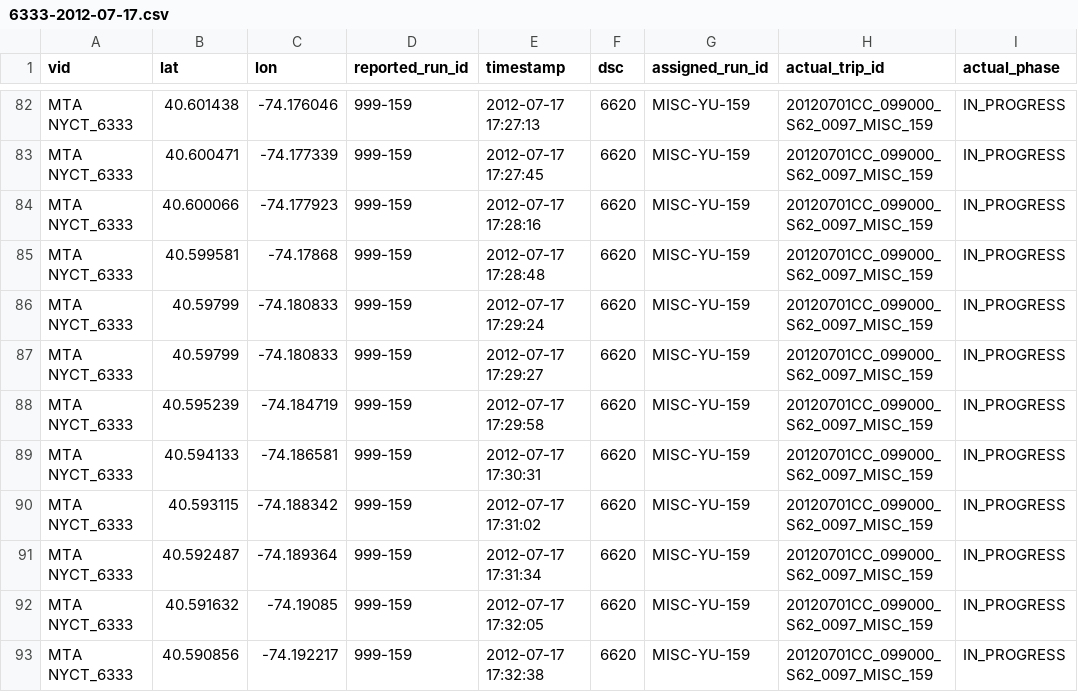
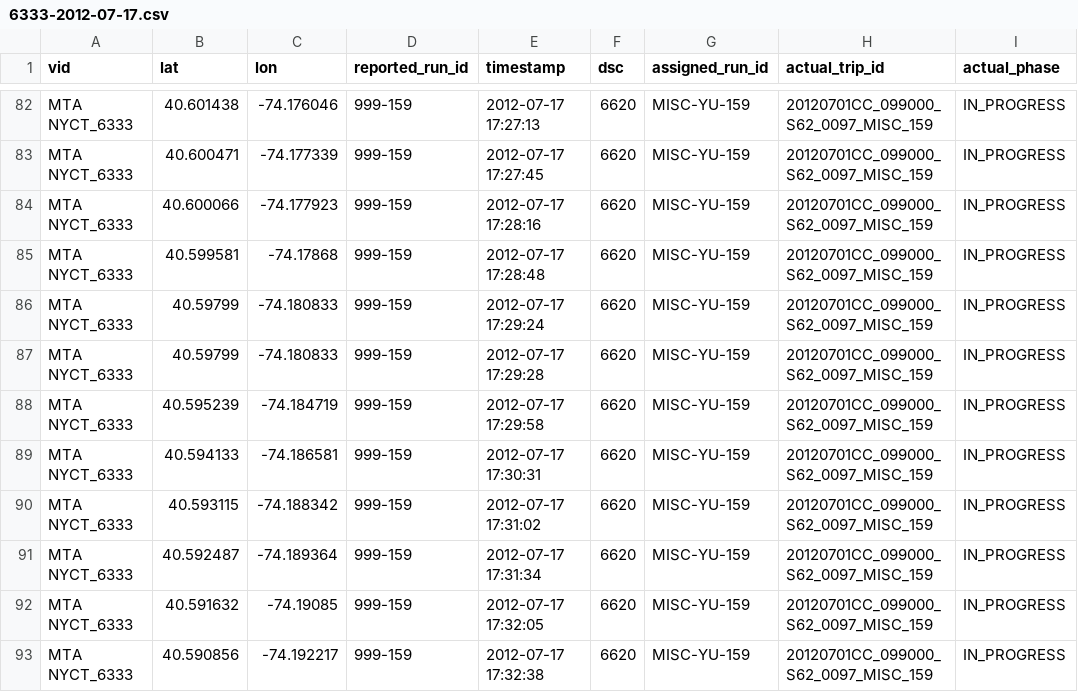
Before and after one commit to camsys/onebusaway-nyc, a CSV file: onebusaway-nyc-integration-tests/src/integration-test/resources/traces/6333-2012-07-17.csv, drawn as a sheet; only a part is shown, gaps mark what is left out; the diff names each change by its address in the sheet, - before the commit and + after, or states it on an @@ line.

```diff
--- a/onebusaway-nyc-integration-tests/src/integration-test/resources/traces/6333-2012-07-17.csv
+++ b/onebusaway-nyc-integration-tests/src/integration-test/resources/traces/6333-2012-07-17.csv
-E87 (timestamp): 2012-07-17 17:29:27
+E87 (timestamp): 2012-07-17 17:29:28
```
Also changed, not shown: 1 other file.
